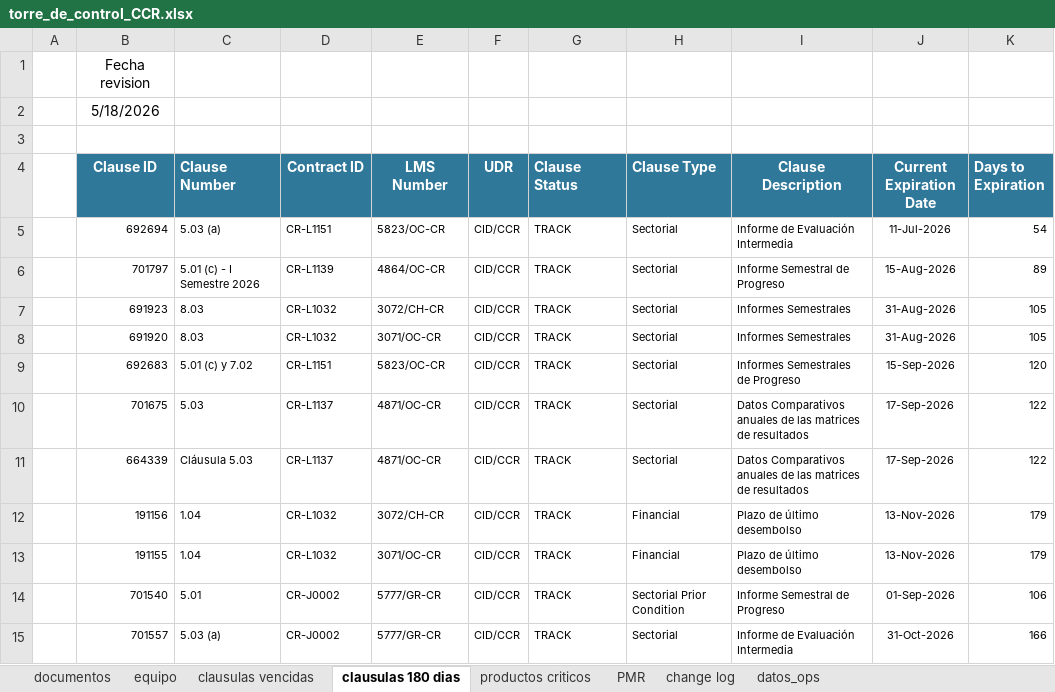
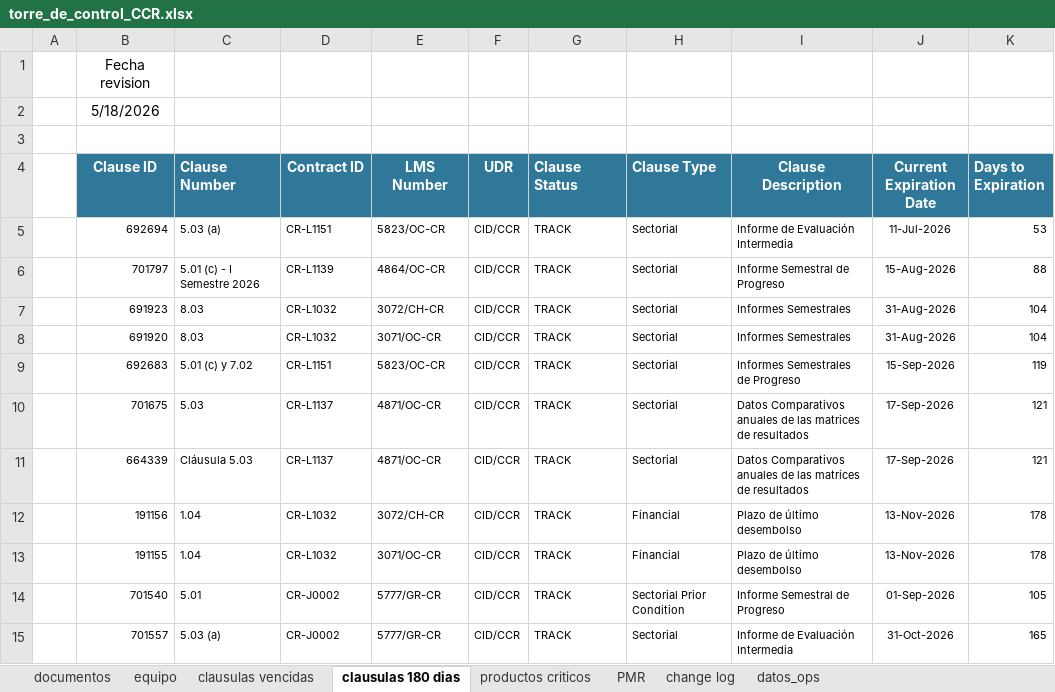
Before and after one commit to aborbonm/torre-control-ccr, an Excel workbook: torre_de_control_CCR.xlsx, sheet clausulas 180 dias, drawn as a sheet; values as stored, in another font and other column widths than the file's, no borders; the diff names each change by its address in the sheet, - before the commit and + after, or states it on an @@ line.

Commit message:
Add files via upload

```diff
--- a/torre_de_control_CCR.xlsx (sheet clausulas 180 dias)
+++ b/torre_de_control_CCR.xlsx (sheet clausulas 180 dias)
-K5 (Days to Expiration): 54
+K5 (Days to Expiration): 53
-K6 (Days to Expiration): 89
+K6 (Days to Expiration): 88
-K7:K8 (Days to Expiration): 105
+K7:K8 (Days to Expiration): 104
-K9 (Days to Expiration): 120
+K9 (Days to Expiration): 119
-K10:K11 (Days to Expiration): 122
+K10:K11 (Days to Expiration): 121
-K12:K13 (Days to Expiration): 179
+K12:K13 (Days to Expiration): 178
-K14 (Days to Expiration): 106
+K14 (Days to Expiration): 105
-K15 (Days to Expiration): 166
+K15 (Days to Expiration): 165
```
Also changed, not shown: sheet PMR, sheet equipo, formulas that keep their value, charts or pictures.
